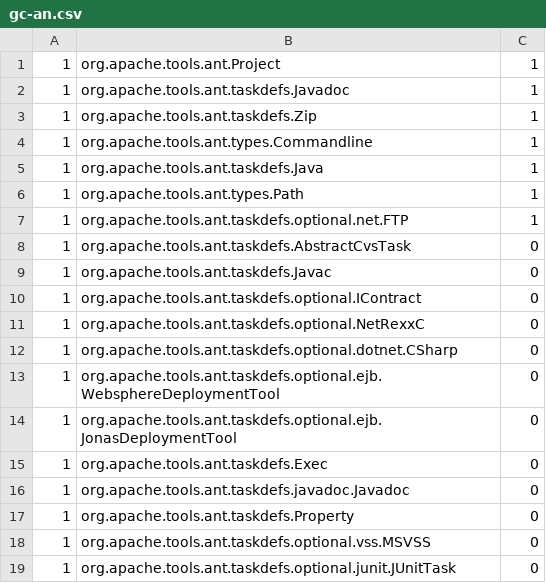
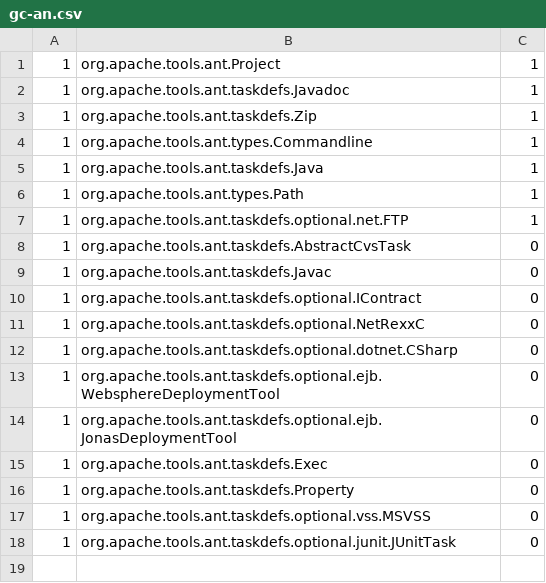
Before and after one commit to intelligentagents/smell-platform, a CSV file: data/hist-comparison/ant/gc-an.csv, drawn as a sheet.

```diff
--- a/data/hist-comparison/ant/gc-an.csv
+++ b/data/hist-comparison/ant/gc-an.csv
@@ -15,3 +15,2 @@
 1;org.apache.tools.ant.taskdefs.Exec;0
-1;org.apache.tools.ant.taskdefs.javadoc.Javadoc;0
 1;org.apache.tools.ant.taskdefs.Property;0
```
Also changed, not shown: data/decor-comparison/argouml/argouml-gc-metrics.csv, data/hist-comparison/ant/gc-an-hist.csv, 56 other files.
